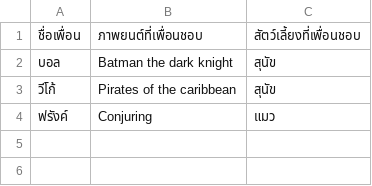
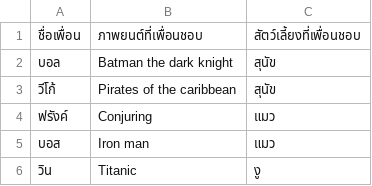
Before and after one commit to tonkla555/CP3-Klapathai-Chaikla, a CSV file: Lecture86_Klapathai_C.csv, drawn as a sheet; the diff names each change by its address in the sheet, - before the commit and + after, or states it on an @@ line.

Commit message:
เพิ่มข้อมูล

```diff
--- a/Lecture86_Klapathai_C.csv
+++ b/Lecture86_Klapathai_C.csv
+row 5: บอส | Iron man | แมว
+row 6: วิน | Titanic | งู
```
